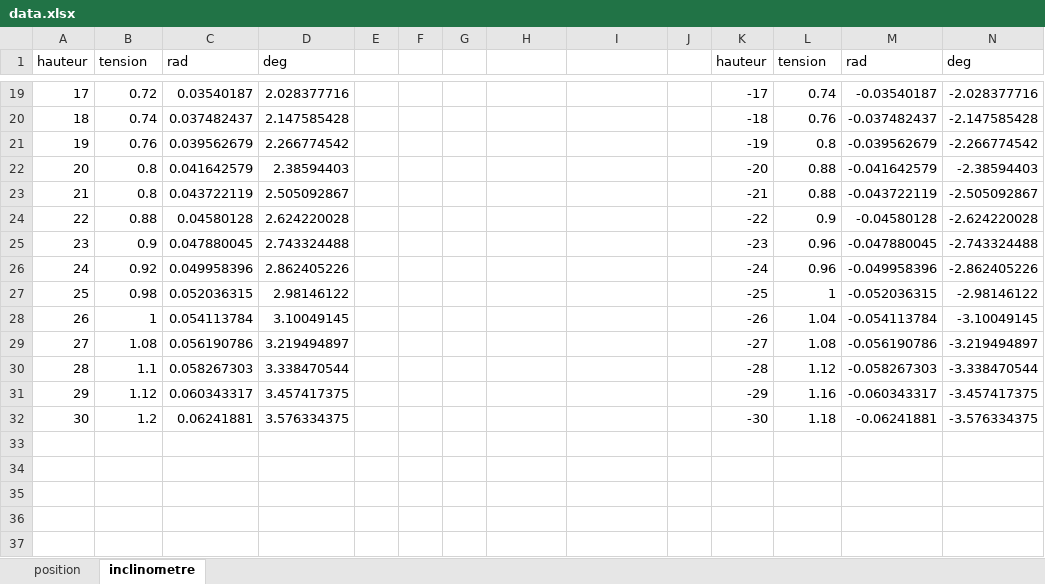
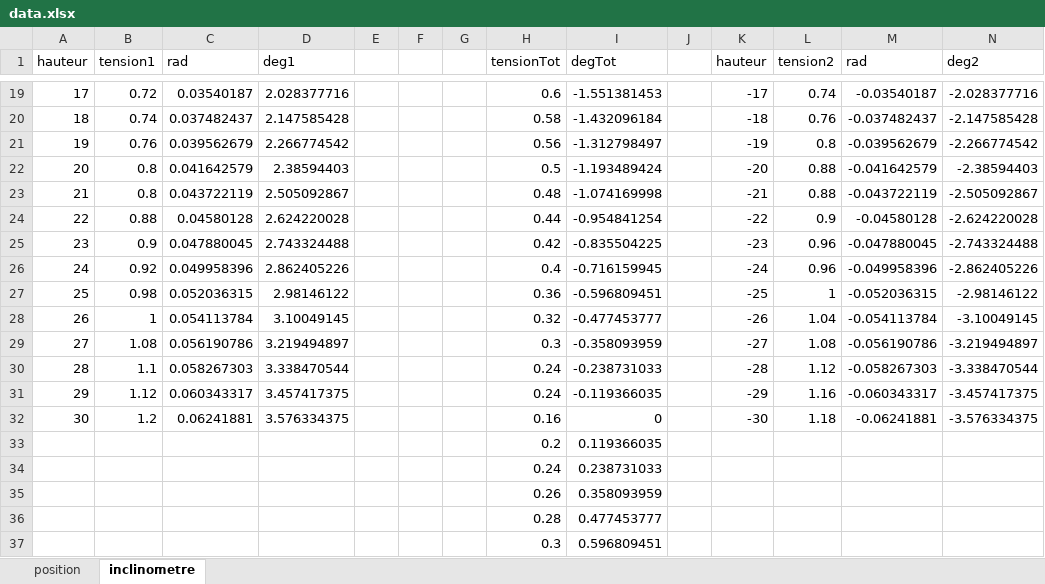
Before and after one commit to jeromemin23/Academic, an Excel workbook: LaboInsru/position/data.xlsx, sheet inclinometre, drawn as a sheet; only a part is shown, gaps mark what is left out; values as stored, in another font and other column widths than the file's, no borders; charts and pictures not drawn; the diff covers the shown part only; the diff names each change by its address in the sheet, - before the commit and + after, or states it on an @@ line.

```diff
--- a/LaboInsru/position/data.xlsx (sheet inclinometre)
+++ b/LaboInsru/position/data.xlsx (sheet inclinometre)
-B1: tension
+B1: tension1
-D1: deg
+D1: deg1
-H1: (empty)
+H1: tensionTot
-I1: (empty)
+I1: degTot
-L1: tension
+L1: tension2
-N1: deg
+N1: deg2
-H19 (tensionTot): (empty)
+H19 (tensionTot): 0.6
-I19 (degTot): (empty)
+I19 (degTot): -1.551381453
-H20 (tensionTot): (empty)
+H20 (tensionTot): 0.58
-I20 (degTot): (empty)
+I20 (degTot): -1.432096184
-H21 (tensionTot): (empty)
+H21 (tensionTot): 0.56
-I21 (degTot): (empty)
+I21 (degTot): -1.312798497
-H22 (tensionTot): (empty)
+H22 (tensionTot): 0.5
-I22 (degTot): (empty)
+I22 (degTot): -1.193489424
-H23 (tensionTot): (empty)
+H23 (tensionTot): 0.48
-I23 (degTot): (empty)
+I23 (degTot): -1.074169998
-H24 (tensionTot): (empty)
+H24 (tensionTot): 0.44
-I24 (degTot): (empty)
+I24 (degTot): -0.954841254
-H25 (tensionTot): (empty)
+H25 (tensionTot): 0.42
-I25 (degTot): (empty)
+I25 (degTot): -0.835504225
-H26 (tensionTot): (empty)
+H26 (tensionTot): 0.4
-I26 (degTot): (empty)
+I26 (degTot): -0.716159945
-H27 (tensionTot): (empty)
+H27 (tensionTot): 0.36
-I27 (degTot): (empty)
+I27 (degTot): -0.596809451
-H28 (tensionTot): (empty)
+H28 (tensionTot): 0.32
-I28 (degTot): (empty)
+I28 (degTot): -0.477453777
-H29 (tensionTot): (empty)
+H29 (tensionTot): 0.3
-I29 (degTot): (empty)
+I29 (degTot): -0.358093959
-H30:H31 (tensionTot): (empty)
+H30:H31 (tensionTot): 0.24
-I30 (degTot): (empty)
+I30 (degTot): -0.238731033
-I31 (degTot): (empty)
+I31 (degTot): -0.119366035
-H32 (tensionTot): (empty)
+H32 (tensionTot): 0.16
-I32 (degTot): (empty)
+I32 (degTot): 0
+row 33:  |  |  |  |  |  |  | 0.2 | 0.119366035
+row 34:  |  |  |  |  |  |  | 0.24 | 0.238731033
+row 35:  |  |  |  |  |  |  | 0.26 | 0.358093959
+row 36:  |  |  |  |  |  |  | 0.28 | 0.477453777
+row 37:  |  |  |  |  |  |  | 0.3 | 0.596809451
```
Also changed, not shown: 25 added rows and 34 edited cells elsewhere in this sheet, sheet position, charts or pictures, 7 other files.
